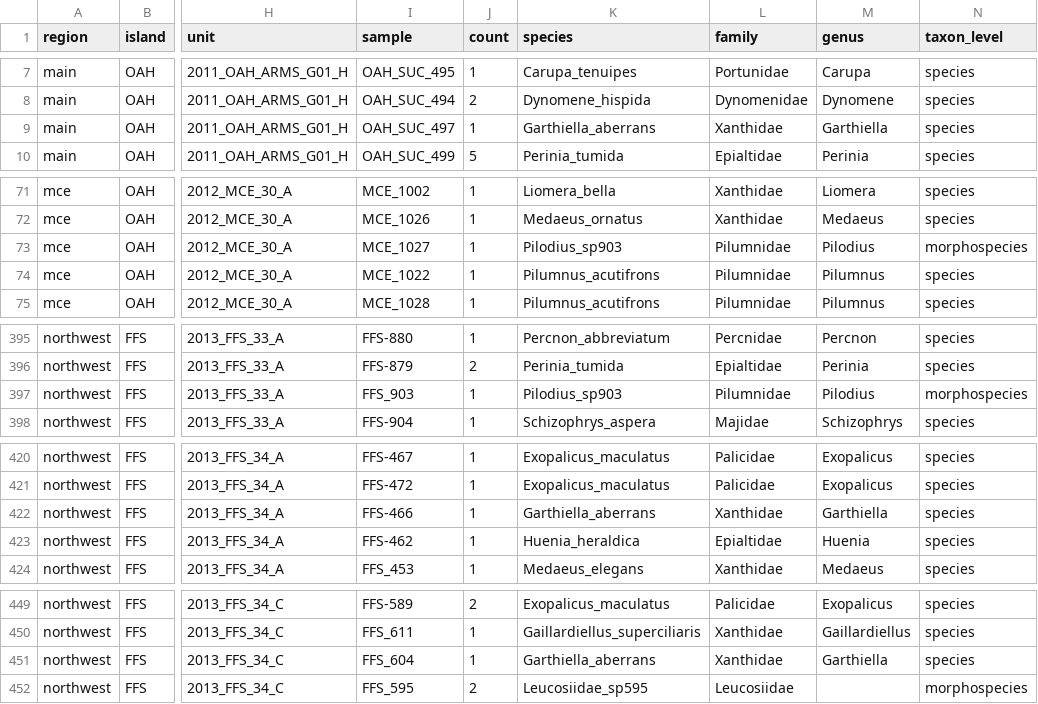
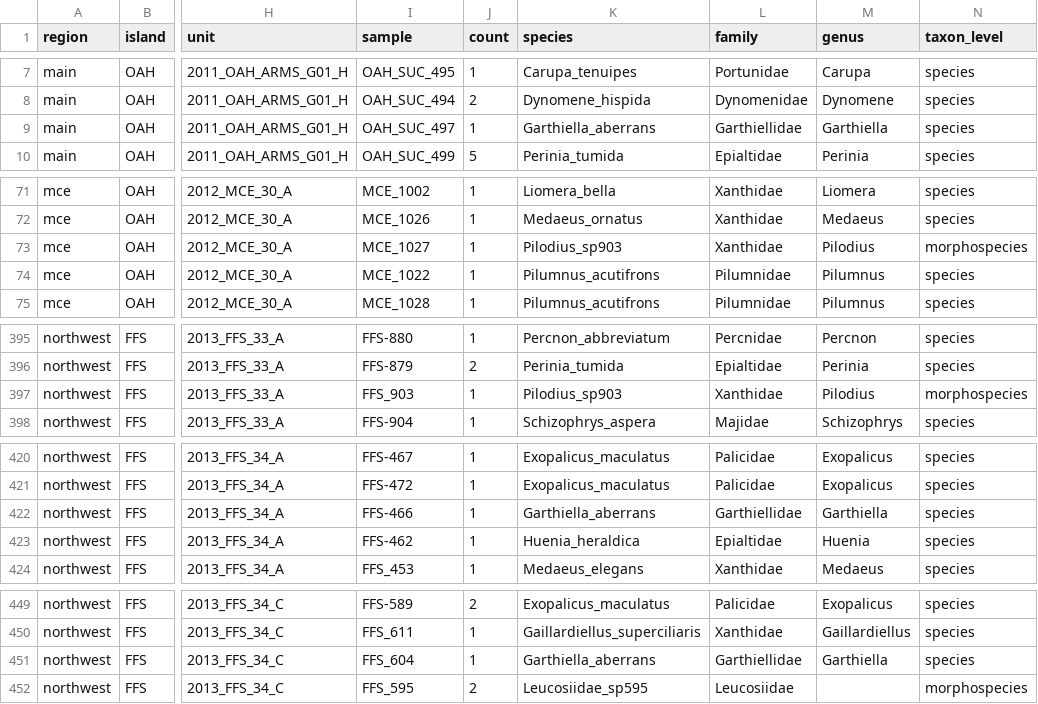
Before and after one commit to mhoban/arms_crabs, a CSV file: data/all_data.csv, drawn as a sheet; only a part is shown, gaps mark what is left out; the diff covers the shown part only; the diff names each change by its address in the sheet, - before the commit and + after, or states it on an @@ line.

```diff
--- a/data/all_data.csv
+++ b/data/all_data.csv
-L9 (family): Xanthidae
+L9 (family): Garthiellidae
-L73 (family): Pilumnidae
+L73 (family): Xanthidae
-L397 (family): Pilumnidae
+L397 (family): Xanthidae
-L422 (family): Xanthidae
+L422 (family): Garthiellidae
-L451 (family): Xanthidae
+L451 (family): Garthiellidae
```
Also changed, not shown: 28 edited cells elsewhere in this file, data/taxonomy.csv, 2 other files.
